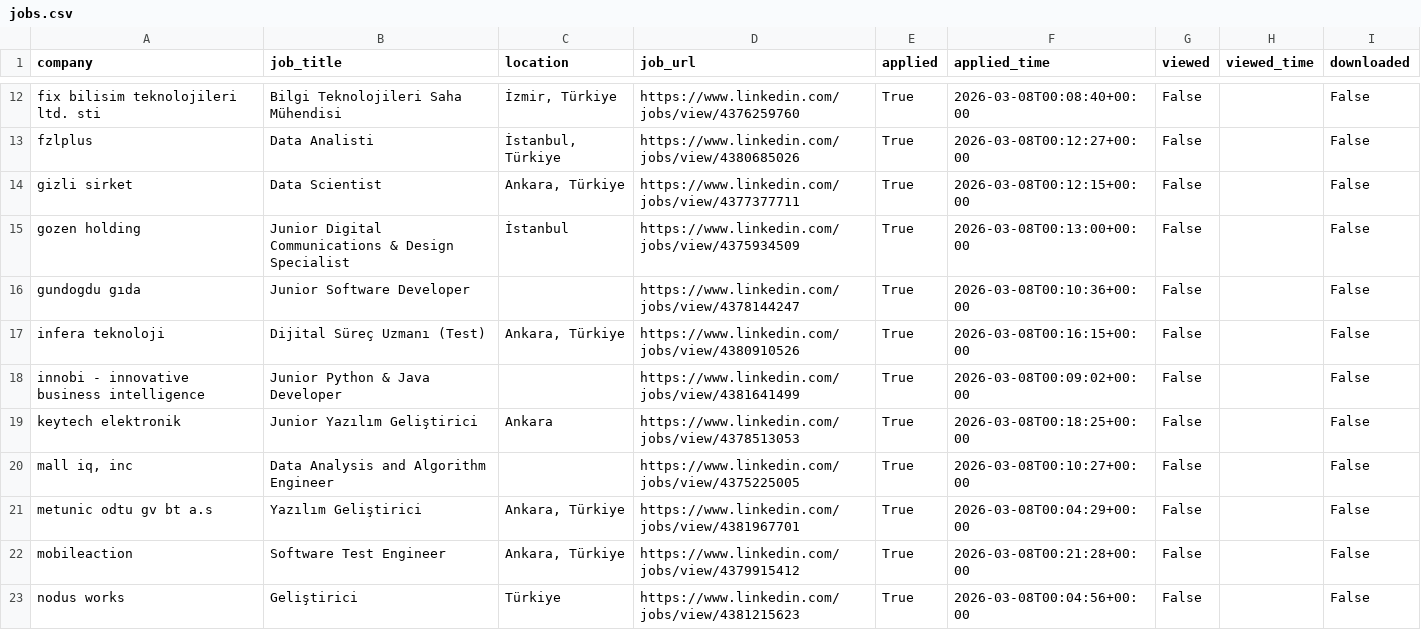
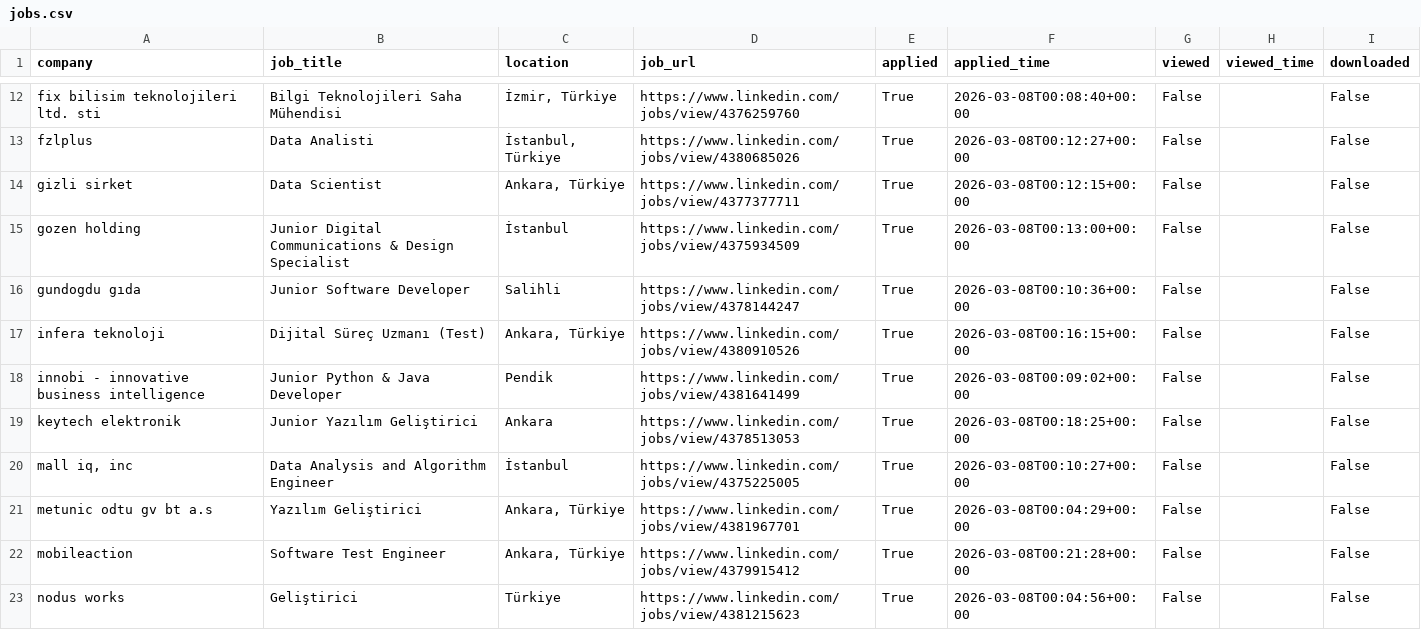
Before and after one commit to koseosmanturker/job-tracker, a CSV file: jobs.csv, drawn as a sheet; only a part is shown, gaps mark what is left out; the diff covers the shown part only.

Commit message:
Location FIXED

```diff
--- a/jobs.csv
+++ b/jobs.csv
@@ -15,7 +15,7 @@ gizli sirket,Data Scientist,"Ankara, Türkiye",https://www.linkedin.com/jobs/vie
 gozen holding,Junior Digital Communications & Design Specialist,İstanbul,https://www.linkedin.com/jobs/view/4375934509,True,2026-03-08T00:13:00+00:00,False,,False
-gundogdu gıda,Junior Software Developer,,https://www.linkedin.com/jobs/view/4378144247,True,2026-03-08T00:10:36+00:00,False,,False
+gundogdu gıda,Junior Software Developer,Salihli,https://www.linkedin.com/jobs/view/4378144247,True,2026-03-08T00:10:36+00:00,False,,False
 infera teknoloji,Dijital Süreç Uzmanı (Test),"Ankara, Türkiye",https://www.linkedin.com/jobs/view/4380910526,True,2026-03-08T00:16:15+00:00,False,,False
-innobi - innovative business intelligence,Junior Python & Java Developer,,https://www.linkedin.com/jobs/view/4381641499,True,2026-03-08T00:09:02+00:00,False,,False
+innobi - innovative business intelligence,Junior Python & Java Developer,Pendik,https://www.linkedin.com/jobs/view/4381641499,True,2026-03-08T00:09:02+00:00,False,,False
 keytech elektronik,Junior Yazılım Geliştirici,Ankara,https://www.linkedin.com/jobs/view/4378513053,True,2026-03-08T00:18:25+00:00,False,,False
-"mall iq, inc",Data Analysis and Algorithm Engineer,,https://www.linkedin.com/jobs/view/4375225005,True,2026-03-08T00:10:27+00:00,False,,False
+"mall iq, inc",Data Analysis and Algorithm Engineer,İstanbul,https://www.linkedin.com/jobs/view/4375225005,True,2026-03-08T00:10:27+00:00,False,,False
 metunic odtu gv bt a.s,Yazılım Geliştirici,"Ankara, Türkiye",https://www.linkedin.com/jobs/view/4381967701,True,2026-03-08T00:04:29+00:00,False,,False
```
Also changed, not shown: 9 edited cells elsewhere in this file, 4 other files.
